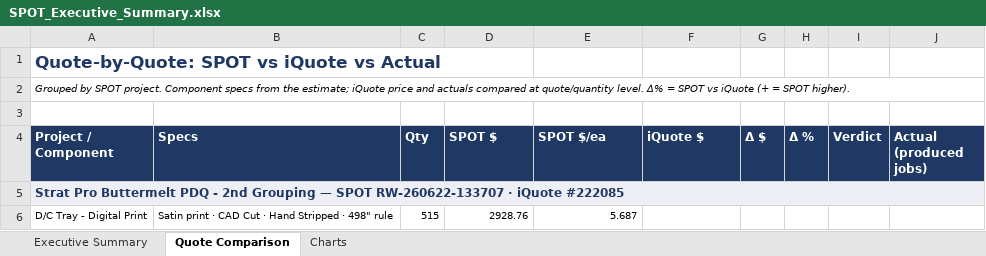
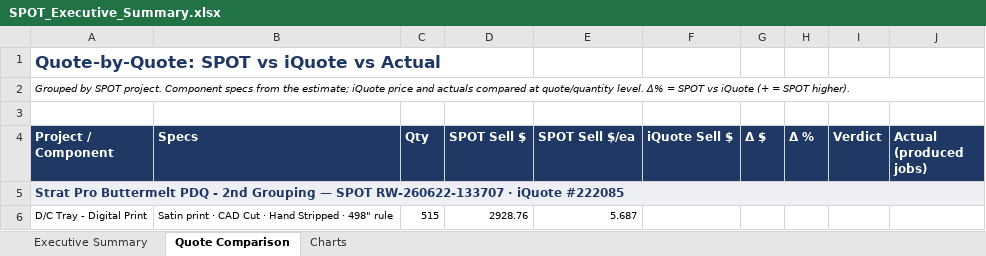
Before and after one commit to ariley-111/SPOT-Cloud-R2.0, an Excel workbook: frontend/public/SPOT_Executive_Summary.xlsx, sheet Quote Comparison, drawn as a sheet; only a part is shown; values as stored, in another font and other column widths than the file's, no borders; the diff names each change by its address in the sheet, - before the commit and + after, or states it on an @@ line.

```diff
--- a/frontend/public/SPOT_Executive_Summary.xlsx (sheet Quote Comparison)
+++ b/frontend/public/SPOT_Executive_Summary.xlsx (sheet Quote Comparison)
-D4: SPOT $
+D4: SPOT Sell $
-E4: SPOT $/ea
+E4: SPOT Sell $/ea
-F4: iQuote $
+F4: iQuote Sell $
```
